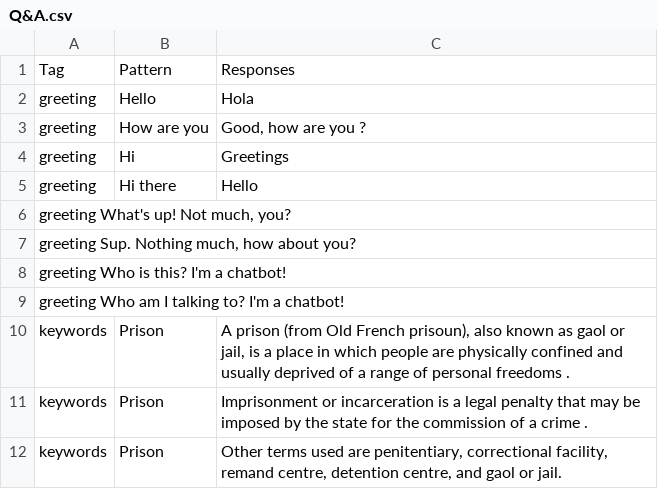
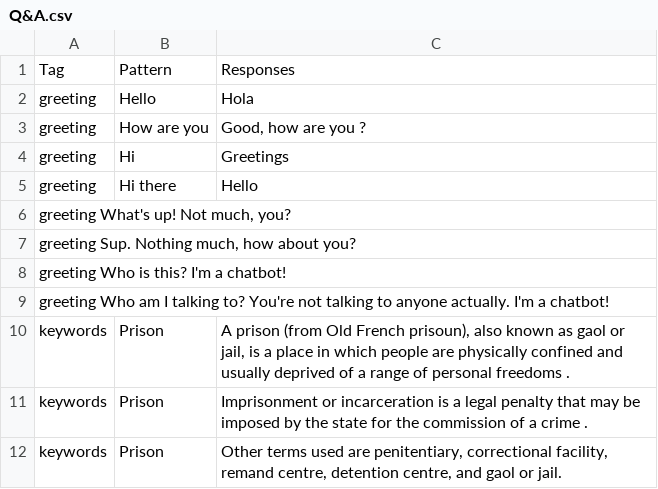
Before and after one commit to DajanaMuho/Robo-Chat, a CSV file: Q&A.csv, drawn as a sheet; the diff names each change by its address in the sheet, - before the commit and + after, or states it on an @@ line.

Commit message:
Update Q&A.csv

```diff
--- a/Q&A.csv
+++ b/Q&A.csv
-A9: …talking to? I'm a…
+A9: …talking to? You're not talking to anyone actually. I'm a…
```
